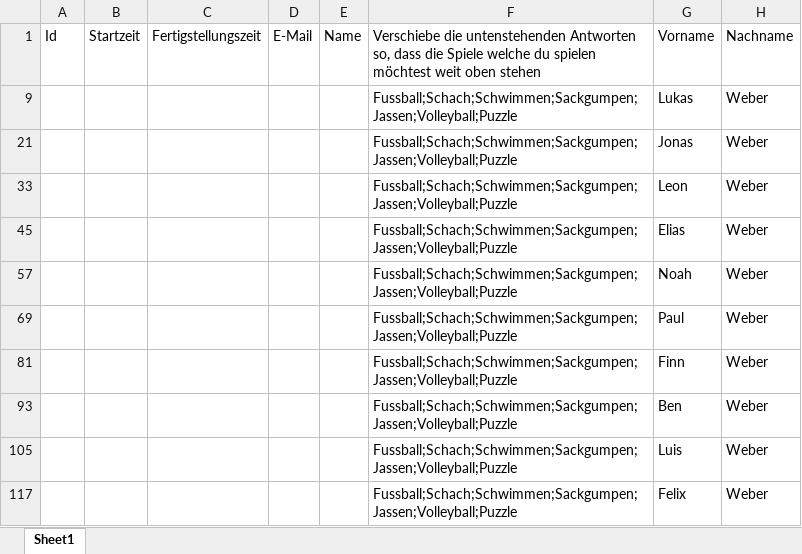
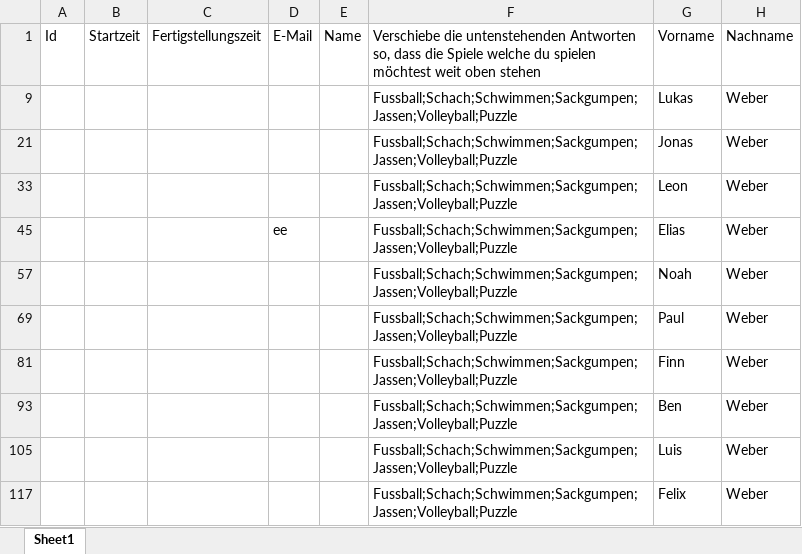
Before and after one commit to Remuera/SpielMorgen, an Excel workbook: src/Spielpraeferenzen.xlsx, sheet Sheet1, drawn as a sheet; values as stored, in another font and other column widths than the file's, no borders; table styles not drawn; the diff names each change by its address in the sheet, - before the commit and + after, or states it on an @@ line.

```diff
--- a/src/Spielpraeferenzen.xlsx (sheet Sheet1)
+++ b/src/Spielpraeferenzen.xlsx (sheet Sheet1)
-D45: (empty)
+D45: ee
```
